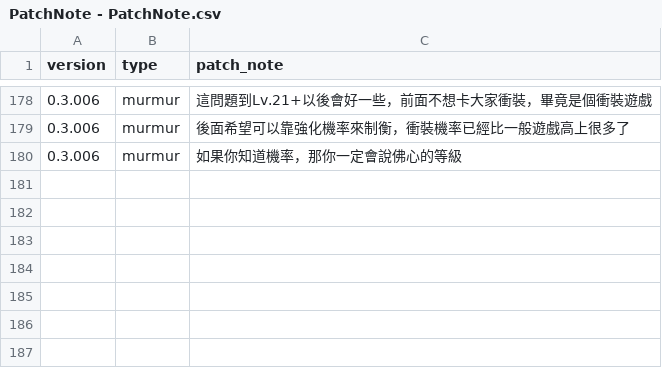
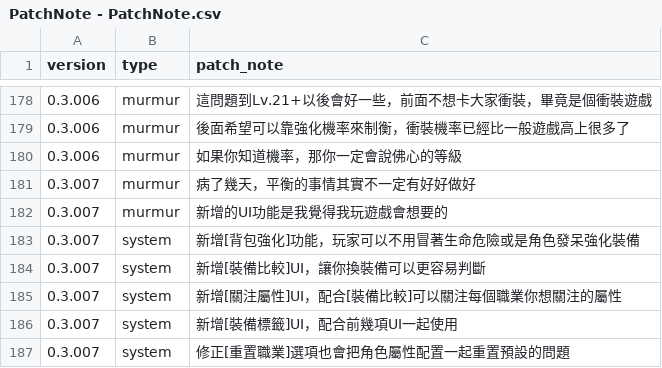
Before and after one commit to longagoseason/Dream-Crafter, a CSV file: source/PatchNote - PatchNote.csv, drawn as a sheet; only a part is shown, gaps mark what is left out.

```diff
--- a/source/PatchNote - PatchNote.csv
+++ b/source/PatchNote - PatchNote.csv
@@ -180 +180,8 @@ version,type,patch_note
 0.3.006,murmur,如果你知道機率，那你一定會說佛心的等級
+0.3.007,murmur,病了幾天，平衡的事情其實不一定有好好做好
+0.3.007,murmur,新增的UI功能是我覺得我玩遊戲會想要的
+0.3.007,system,新增[背包強化]功能，玩家可以不用冒著生命危險或是角色發呆強化裝備
+0.3.007,system,新增[裝備比較]UI，讓你換裝備可以更容易判斷
+0.3.007,system,新增[關注屬性]UI，配合[裝備比較]可以關注每個職業你想關注的屬性
+0.3.007,system,新增[裝備標籤]UI，配合前幾項UI一起使用
+0.3.007,system,修正[重置職業]選項也會把角色屬性配置一起重置預設的問題
```
Also changed, not shown: source/Game_color_index - Game_color_index.csv, source/classes - classes.csv, 7 other files.
